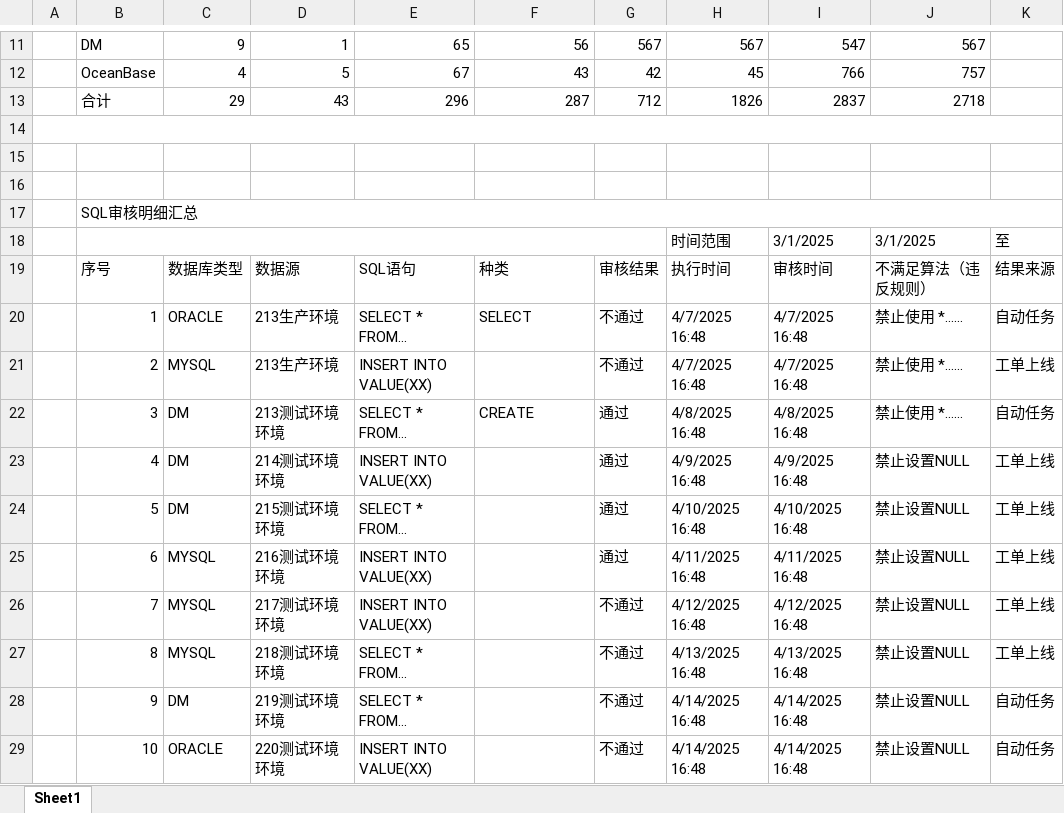
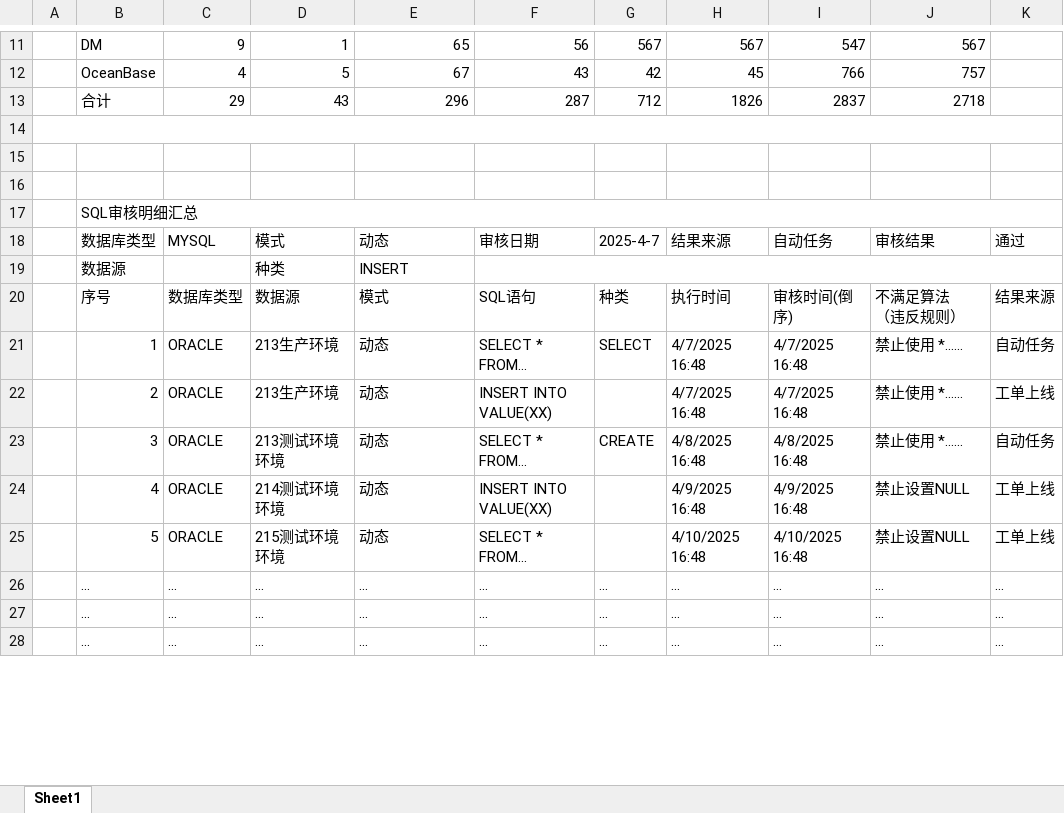
Before and after one commit to LiHengofChina/_python, an Excel workbook: 003.python_study/006.project/001.sql_approval/014.报表/报表.xlsx, sheet Sheet1, drawn as a sheet; only a part is shown, gaps mark what is left out; values as stored, in another font and other column widths than the file's, no cell formats; removed rows and columns are numbered as before the commit, all else as after; ↵ is a line break in a cell; the diff covers the shown part only; the diff names each change by its address in the sheet, - before the commit and + after, or states it on an @@ line.

```diff
--- a/003.python_study/006.project/001.sql_approval/014.报表/报表.xlsx (sheet Sheet1)
+++ b/003.python_study/006.project/001.sql_approval/014.报表/报表.xlsx (sheet Sheet1)
-row 18:  |  |  |  |  |  |  | 时间范围 | 3/1/2025 | 3/1/2025 | 至
+row 18:  | 数据库类型 | MYSQL | 模式 | 动态 | 审核日期 | 2025-4-7 | 结果来源 | 自动任务 | 审核结果 | 通过
+row 19:  | 数据源 |  | 种类 | INSERT
-E20: SQL语句
+E20: 模式
-F20: 种类
+F20: SQL语句
-G20: 审核结果
+G20: 种类
-I20: 审核时间
+I20: 审核时间(倒序)
-J20: 不满足算法（违反规则）
+J20: 不满足算法 ↵ （违反规则）
-E21: SELECT * FROM...
+E21: 动态
-F21: SELECT
+F21: SELECT * FROM...
-G21: 不通过
+G21: SELECT
-C22: MYSQL
+C22: ORACLE
-E22: INSERT INTO VALUE(XX)
+E22: 动态
-F22: (empty)
+F22: INSERT INTO VALUE(XX)
-G22: 不通过
+G22: (empty)
-C23:C25: DM
+C23:C25: ORACLE
-E23: SELECT * FROM...
+E23: 动态
-F23: CREATE
+F23: SELECT * FROM...
-G23: 通过
+G23: CREATE
-E24: INSERT INTO VALUE(XX)
+E24: 动态
-F24: (empty)
+F24: INSERT INTO VALUE(XX)
-G24:G25: 通过
+G24:G25: (empty)
-E25: SELECT * FROM...
+E25: 动态
-F25: (empty)
+F25: SELECT * ↵ FROM...
-row 25:  | 6 | MYSQL | 216测试环境环境 | INSERT INTO VALUE(XX) |  | 通过 | 4/11/2025 16:48 | 4/11/2025 16:48 | 禁止设置NULL | 工单上线
-row 26:  | 7 | MYSQL | 217测试环境环境 | INSERT INTO VALUE(XX) |  | 不通过 | 4/12/2025 16:48 | 4/12/2025 16:48 | 禁止设置NULL | 工单上线
-row 27:  | 8 | MYSQL | 218测试环境环境 | SELECT * FROM... |  | 不通过 | 4/13/2025 16:48 | 4/13/2025 16:48 | 禁止设置NULL | 工单上线
-row 28:  | 9 | DM | 219测试环境环境 | SELECT * FROM... |  | 不通过 | 4/14/2025 16:48 | 4/14/2025 16:48 | 禁止设置NULL | 自动任务
-row 29:  | 10 | ORACLE | 220测试环境环境 | INSERT INTO VALUE(XX) |  | 不通过 | 4/14/2025 16:48 | 4/14/2025 16:48 | 禁止设置NULL | 自动任务
+row 26:  | ... | ... | ... | ... | ... | ... | ... | ... | ... | ...
+row 27:  | ... | ... | ... | ... | ... | ... | ... | ... | ... | ...
+row 28:  | ... | ... | ... | ... | ... | ... | ... | ... | ... | ...
```
Also changed, not shown: 2 added rows elsewhere in this sheet, cell formats, 7 other files.
